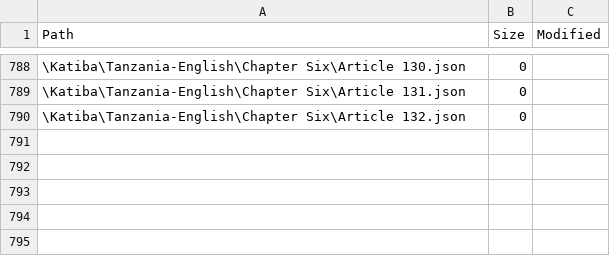
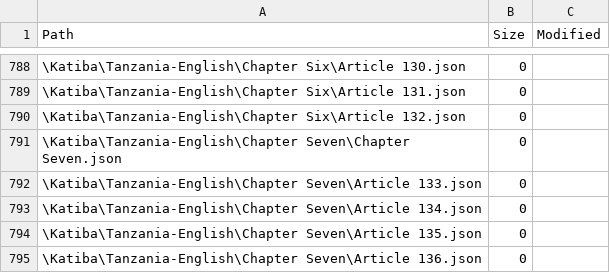
Before and after one commit to MbazaWeb/Katiba-Yetu-Web, a CSV file: public/katiba/snapshot.csv, drawn as a sheet; only a part is shown, gaps mark what is left out; the diff names each change by its address in the sheet, - before the commit and + after, or states it on an @@ line.

Commit message:
Start English Constitution Chapter Seven Articles 133-136

```diff
--- a/public/katiba/snapshot.csv
+++ b/public/katiba/snapshot.csv
+row 791: \Katiba\Tanzania-English\Chapter Seven\Chapter Seven.json | 0
+row 792: \Katiba\Tanzania-English\Chapter Seven\Article 133.json | 0
+row 793: \Katiba\Tanzania-English\Chapter Seven\Article 134.json | 0
+row 794: \Katiba\Tanzania-English\Chapter Seven\Article 135.json | 0
+row 795: \Katiba\Tanzania-English\Chapter Seven\Article 136.json | 0
```
Also changed, not shown: 5 other files.
